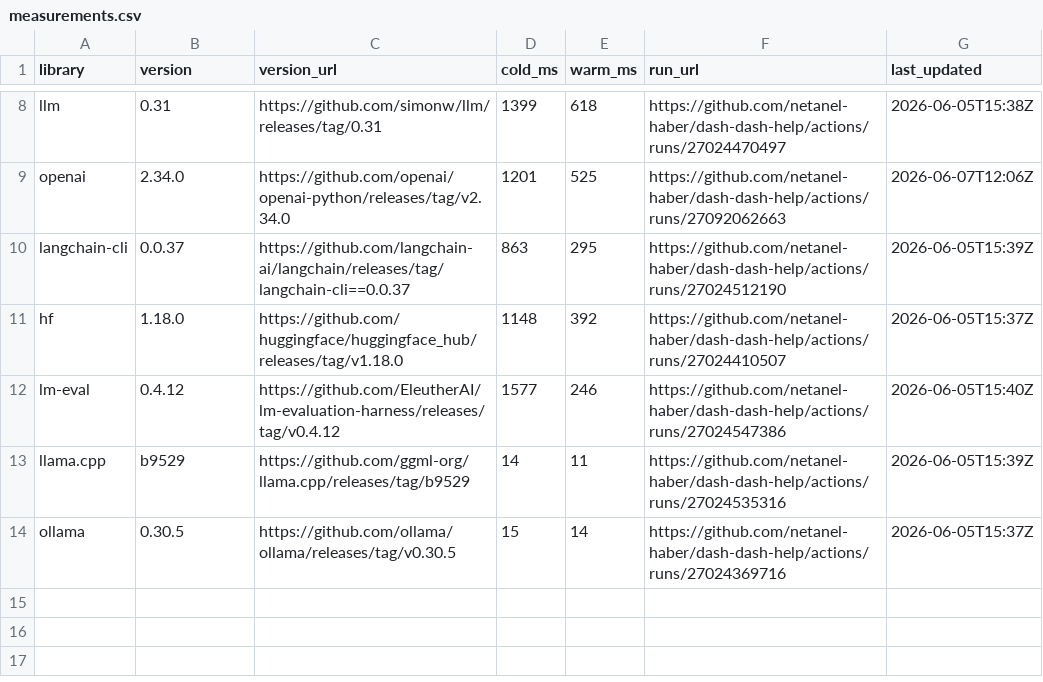
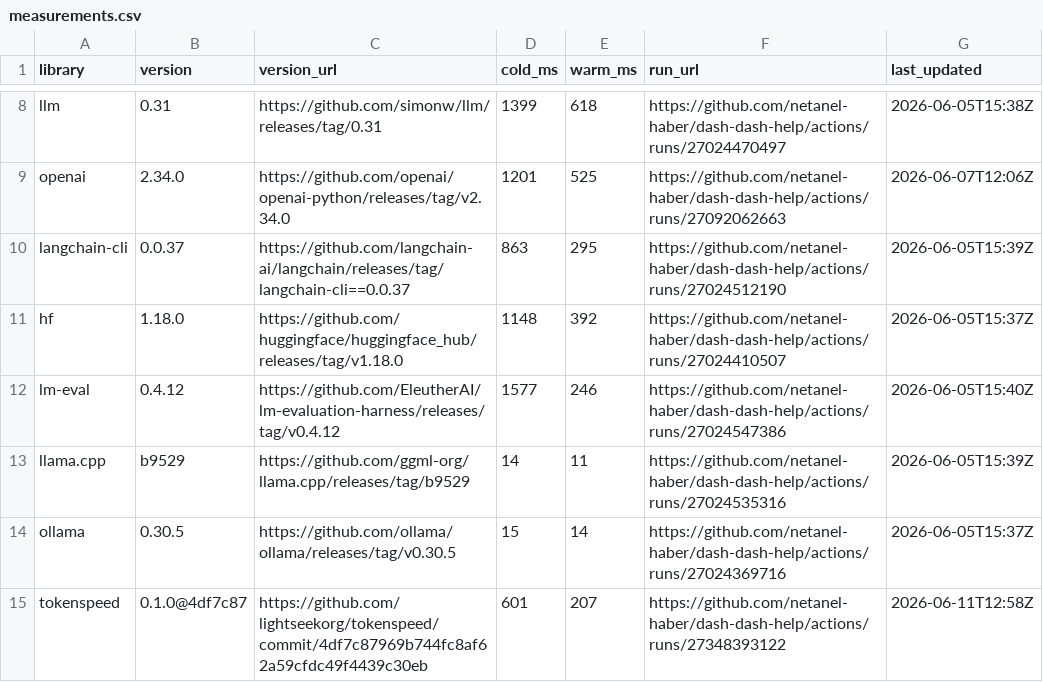
Before and after one commit to netanel-haber/dash-dash-help, a CSV file: measurements.csv, drawn as a sheet; only a part is shown, gaps mark what is left out; the diff names each change by its address in the sheet, - before the commit and + after, or states it on an @@ line.

```diff
--- a/measurements.csv
+++ b/measurements.csv
+row 15: tokenspeed | 0.1.0@4df7c87 | https://github.com/lightseekorg/tokenspeed/commit/4df7c87969b744fc8af62a59cfdc49f4439c30eb | 601 | 207 | https://github.com/netanel-haber/dash-dash-help/actions/runs/27348393122 | 2026-06-11T12:58Z
```
Also changed, not shown: 1 other file.
